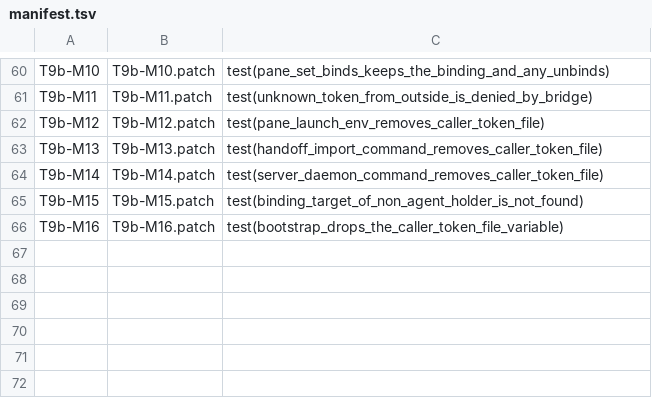
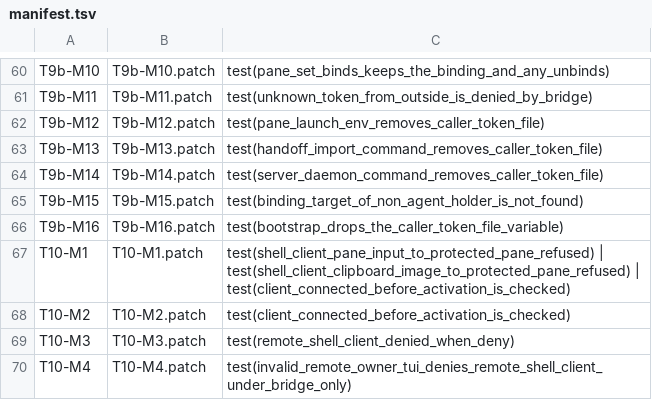
Before and after one commit to Exploded-views/herdr, a TSV file: scripts/fork/mutants/manifest.tsv, drawn as a sheet; only a part is shown, gaps mark what is left out; the diff names each change by its address in the sheet, - before the commit and + after, or states it on an @@ line.

```diff
--- a/scripts/fork/mutants/manifest.tsv
+++ b/scripts/fork/mutants/manifest.tsv
+row 67: T10-M1 | T10-M1.patch | test(shell_client_pane_input_to_protected_pane_refused) | test(shell_client_clipboard_image_to_protected_pane_refused) | test(client_connected_before_activation_is_checked)
+row 68: T10-M2 | T10-M2.patch | test(client_connected_before_activation_is_checked)
+row 69: T10-M3 | T10-M3.patch | test(remote_shell_client_denied_when_deny)
+row 70: T10-M4 | T10-M4.patch | test(invalid_remote_owner_tui_denies_remote_shell_client_under_bridge_only)
```
Also changed, not shown: 13 other files.
